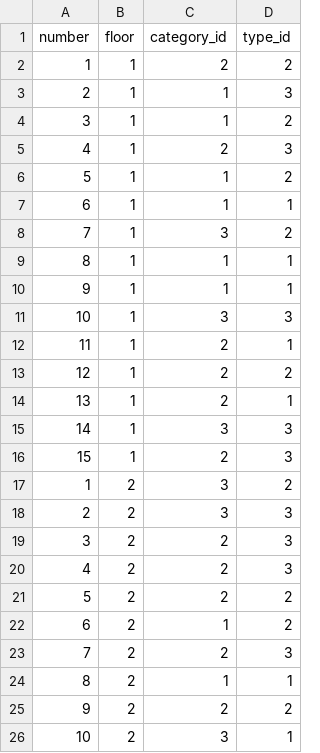
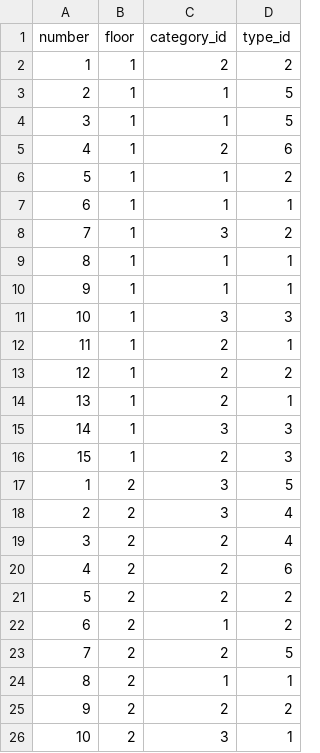
Before and after one commit to alukart32/hotel-app, a CSV file: DataAccessModule/src/main/resources/db.changelog/changesets/dev/csv-data/rooms-data.csv, drawn as a sheet; only a part is shown.

Commit message:
Fix rooms data

```diff
--- a/DataAccessModule/src/main/resources/db.changelog/changesets/dev/csv-data/rooms-data.csv
+++ b/DataAccessModule/src/main/resources/db.changelog/changesets/dev/csv-data/rooms-data.csv
@@ -2,5 +2,5 @@ number|floor|category_id|type_id
 1     |1    |2          |2
-2     |1    |1          |3
-3     |1    |1          |2
-4     |1    |2          |3
+2     |1    |1          |5
+3     |1    |1          |5
+4     |1    |2          |6
 5     |1    |1          |2
@@ -16,9 +16,9 @@ number|floor|category_id|type_id
 15    |1    |2          |3
-1     |2    |3          |2
-2     |2    |3          |3
-3     |2    |2          |3
-4     |2    |2          |3
+1     |2    |3          |5
+2     |2    |3          |4
+3     |2    |2          |4
+4     |2    |2          |6
 5     |2    |2          |2
 6     |2    |1          |2
-7     |2    |2          |3
+7     |2    |2          |5
 8     |2    |1          |1
```
